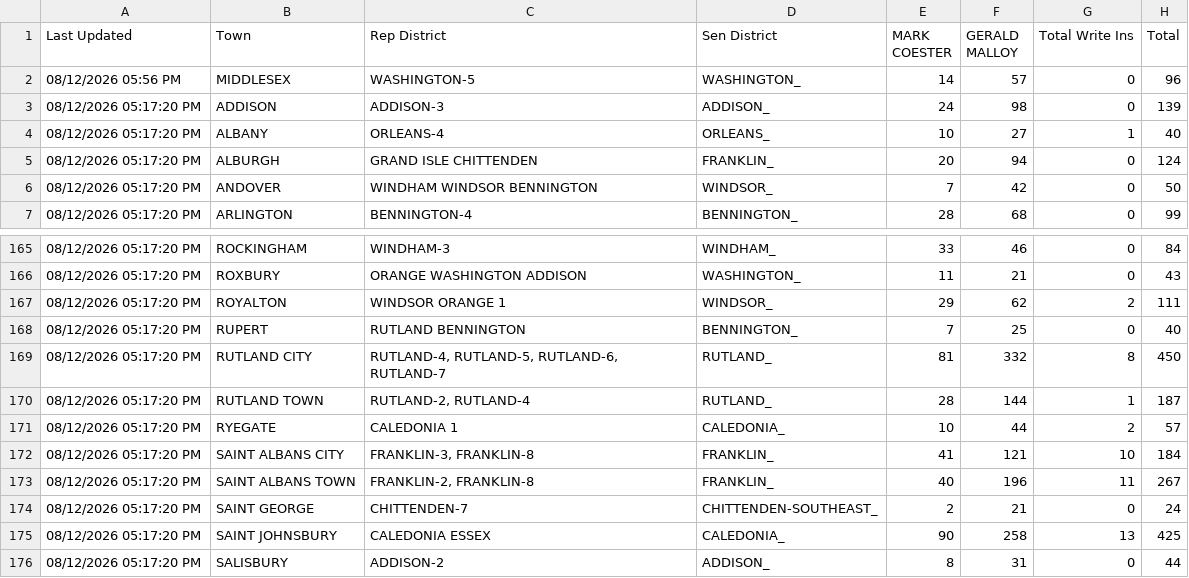
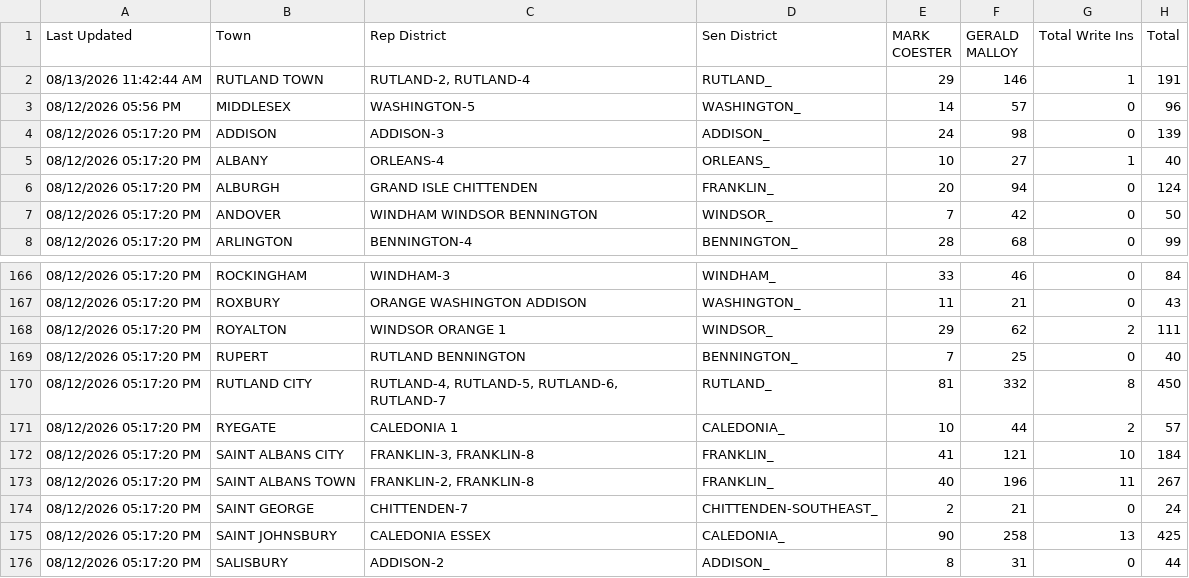
Before and after one commit to michaelaherbst2/vermont-election-website, a CSV file: vermont_results/federal/republican_results.csv, drawn as a sheet; only a part is shown, gaps mark what is left out; removed rows and columns are numbered as before the commit, all else as after; the diff names each change by its address in the sheet, - before the commit and + after, or states it on an @@ line.

```diff
--- a/vermont_results/federal/republican_results.csv
+++ b/vermont_results/federal/republican_results.csv
+row 2: 08/13/2026 11:42:44 AM | RUTLAND TOWN | RUTLAND-2, RUTLAND-4 | RUTLAND_ | 29 | 146 | 1 | 191
-row 170: 08/12/2026 05:17:20 PM | RUTLAND TOWN | RUTLAND-2, RUTLAND-4 | RUTLAND_ | 28 | 144 | 1 | 187
```
Also changed, not shown: vermont_results/federal/democratic_results.csv, 20 other files.
